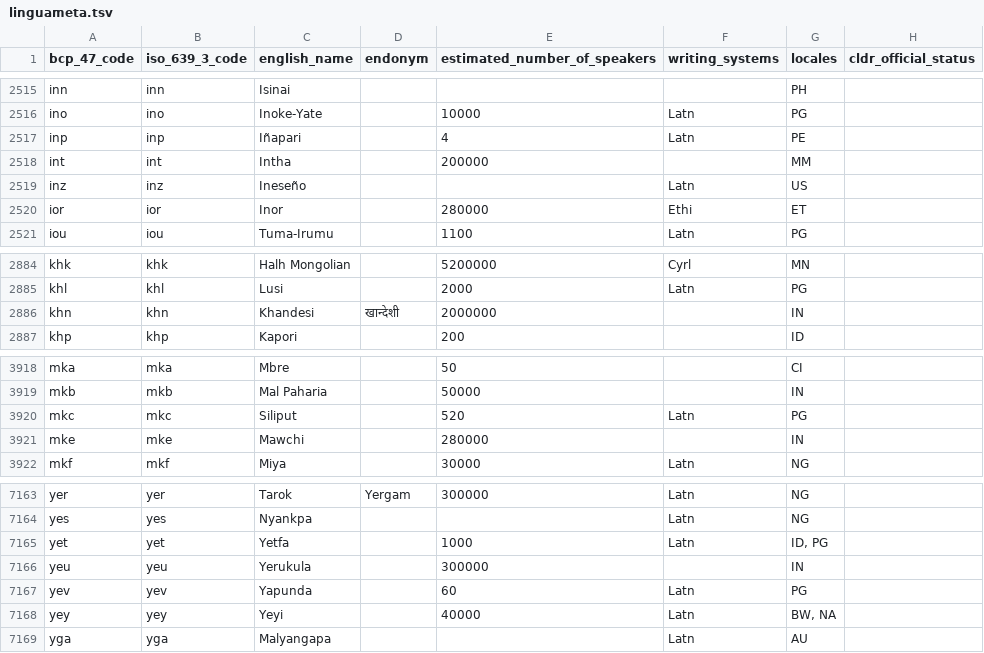
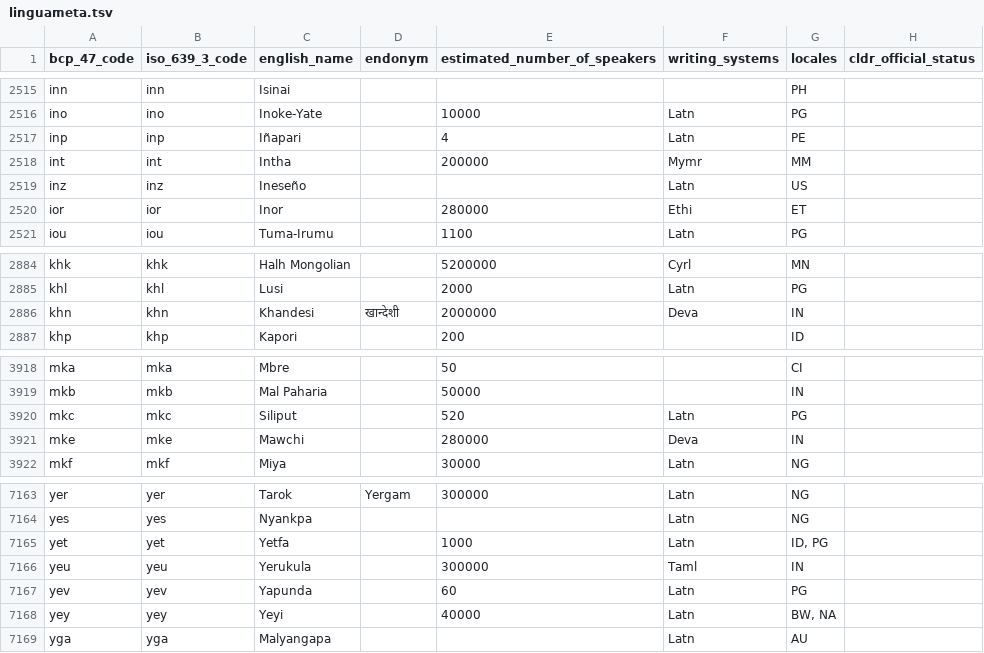
Before and after one commit to google-research/url-nlp, a TSV file: linguameta/linguameta.tsv, drawn as a sheet; only a part is shown, gaps mark what is left out; the diff names each change by its address in the sheet, - before the commit and + after, or states it on an @@ line.

Commit message:
No public description
PiperOrigin-RevId: 776475115

```diff
--- a/linguameta/linguameta.tsv
+++ b/linguameta/linguameta.tsv
-F2518 (writing_systems): (empty)
+F2518 (writing_systems): Mymr
-F2886 (writing_systems): (empty)
+F2886 (writing_systems): Deva
-F3921 (writing_systems): (empty)
+F3921 (writing_systems): Deva
-F7166 (writing_systems): (empty)
+F7166 (writing_systems): Taml
```
Also changed, not shown: 5 other files.
